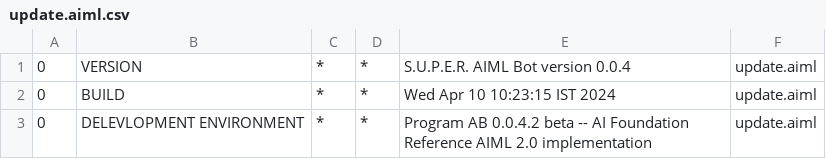
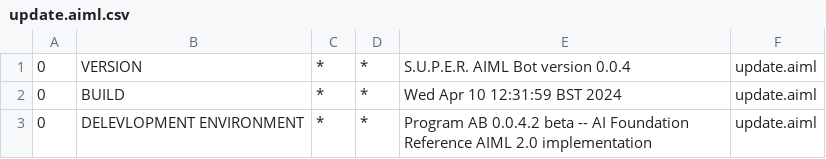
Before and after one commit to Voztox/ChatBot_v.01, a CSV file: chatbot-eclipse/chatbot/src/main/resources/bots/super/aimlif/update.aiml.csv, drawn as a sheet.

```diff
--- a/chatbot-eclipse/chatbot/src/main/resources/bots/super/aimlif/update.aiml.csv
+++ b/chatbot-eclipse/chatbot/src/main/resources/bots/super/aimlif/update.aiml.csv
@@ -1,3 +1,3 @@
 0,VERSION,*,*,S.U.P.E.R. AIML Bot version 0.0.4,update.aiml
-0,BUILD,*,*,Wed Apr 10 10:23:15 IST 2024,update.aiml
+0,BUILD,*,*,Wed Apr 10 12:31:59 BST 2024,update.aiml
 0,DELEVLOPMENT ENVIRONMENT,*,*,Program AB 0.0.4.2 beta -- AI Foundation Reference AIML 2.0 implementation,update.aiml
```
Also changed, not shown: 10 other files.
